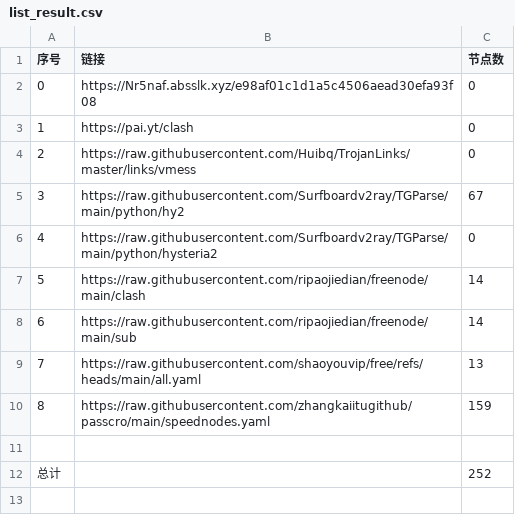
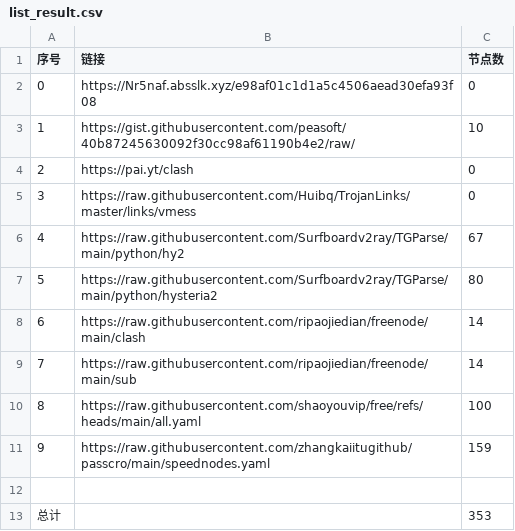
Before and after one commit to yunskyline/NoMoreWalls, a CSV file: list_result.csv, drawn as a sheet; addresses are those after the commit; the diff names each change by its address in the sheet, - before the commit and + after, or states it on an @@ line.

```diff
--- a/list_result.csv
+++ b/list_result.csv
+row 3: 1 | https://gist.githubusercontent.com/peasoft/40b87245630092f30cc98af61190b4e2/raw/ | 10
@@ column A (序号) renumbered between rows 4 and 11 @@
-C7 (节点数): 0
+C7 (节点数): 80
-C10 (节点数): 13
+C10 (节点数): 100
-C13 (节点数): 252
+C13 (节点数): 353
```
Also changed, not shown: 22 other files.
